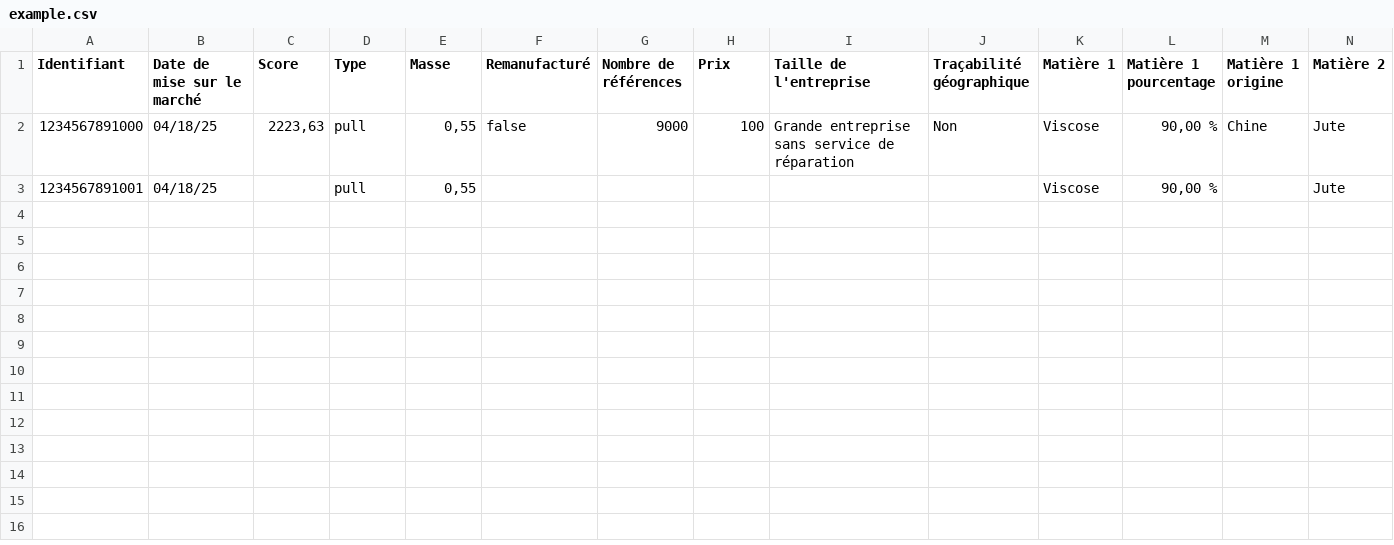
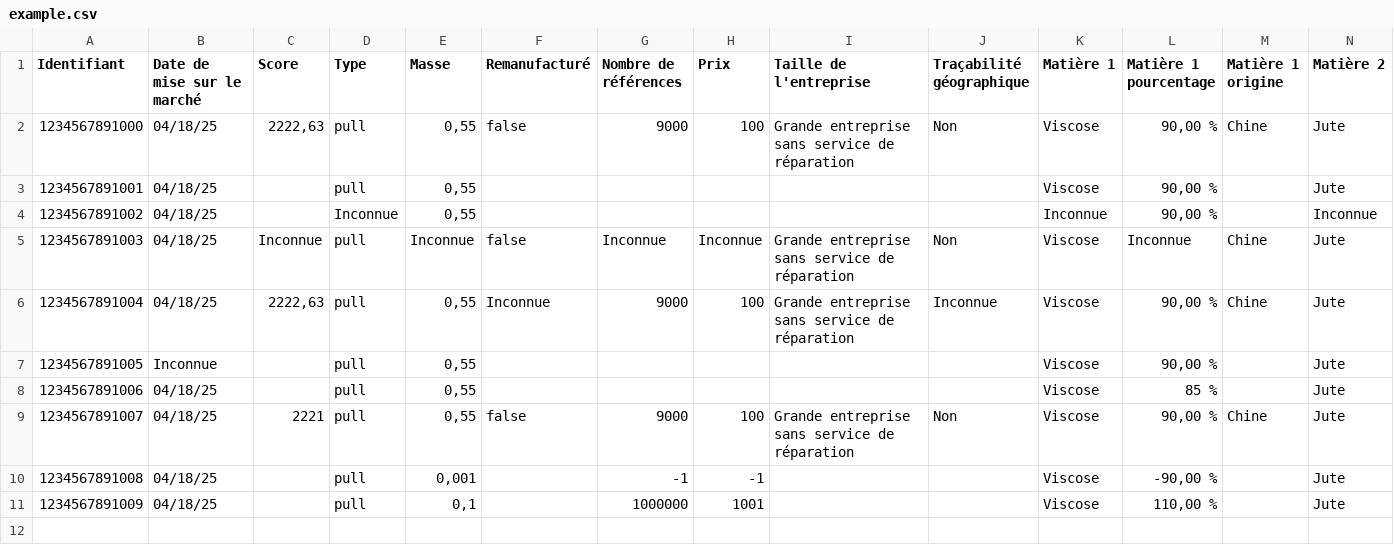
Before and after one commit to incubateur-ademe/ecopass, a CSV file: data/example.csv, drawn as a sheet; only a part is shown; rows hold the shown columns only; the diff names each change by its address in the sheet, - before the commit and + after, or states it on an @@ line.

```diff
--- a/data/example.csv
+++ b/data/example.csv
-C2 (Score): 2223,63
+C2 (Score): 2222,63
+row 4: 1234567891002 | 04/18/25 |  | Inconnue | 0,55 |  |  |  |  |  | Inconnue | 90,00 % |  | Inconnue
+row 5: 1234567891003 | 04/18/25 | Inconnue | pull | Inconnue | false | Inconnue | Inconnue | Grande entreprise sans service de réparation | Non | Viscose | Inconnue | Chine | Jute
+row 6: 1234567891004 | 04/18/25 | 2222,63 | pull | 0,55 | Inconnue | 9000 | 100 | Grande entreprise sans service de réparation | Inconnue | Viscose | 90,00 % | Chine | Jute
+row 7: 1234567891005 | Inconnue |  | pull | 0,55 |  |  |  |  |  | Viscose | 90,00 % |  | Jute
+row 8: 1234567891006 | 04/18/25 |  | pull | 0,55 |  |  |  |  |  | Viscose | 85 % |  | Jute
+row 9: 1234567891007 | 04/18/25 | 2221 | pull | 0,55 | false | 9000 | 100 | Grande entreprise sans service de réparation | Non | Viscose | 90,00 % | Chine | Jute
+row 10: 1234567891008 | 04/18/25 |  | pull | 0,001 |  | -1 | -1 |  |  | Viscose | -90,00 % |  | Jute
+row 11: 1234567891009 | 04/18/25 |  | pull | 0,1 |  | 1000000 | 1001 |  |  | Viscose | 110,00 % |  | Jute
+row 12: (empty)
```
Also changed, not shown: public/exemple/exemple.csv, 7 other files.
